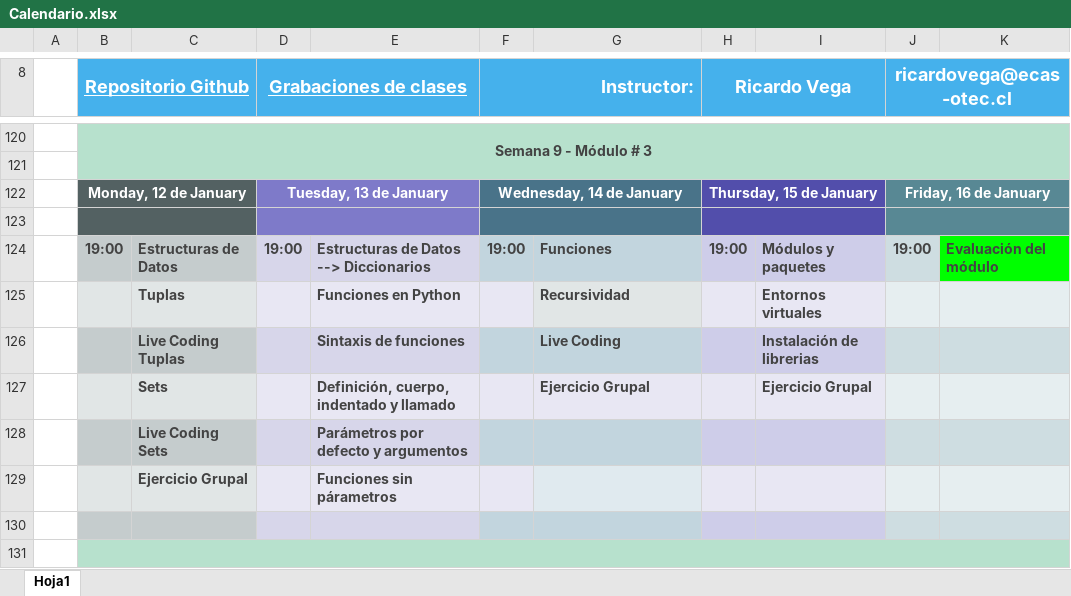
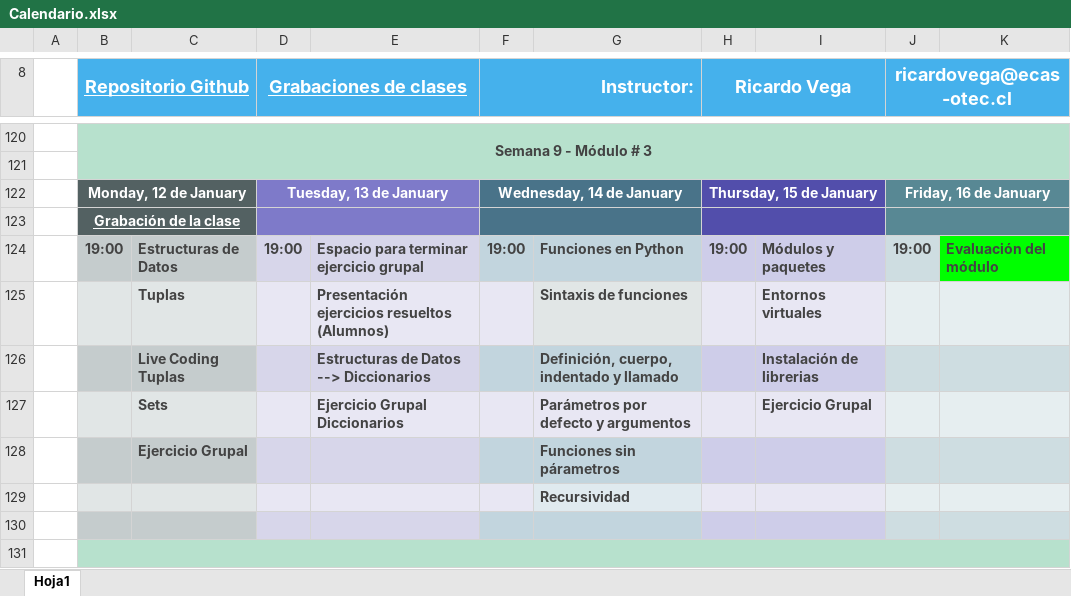
Before and after one commit to RicardoTechDev/Reinventate_SENCE_RTD-24-01-01-0001-2, an Excel workbook: Calendario.xlsx, sheet Hoja1, drawn as a sheet; only a part is shown, gaps mark what is left out; values as stored, in another font and other column widths than the file's, no borders; removed rows and columns are numbered as before the commit, all else as after; the diff names each change by its address in the sheet, - before the commit and + after, or states it on an @@ line.

Commit message:
Actualización del calendario

```diff
--- a/Calendario.xlsx (sheet Hoja1)
+++ b/Calendario.xlsx (sheet Hoja1)
-B123 (Repositorio Github): (empty)
+B123 (Repositorio Github): Grabación de la clase
-E124: Estructuras de Datos --> Diccionarios
+E124: Espacio para terminar ejercicio grupal
-G124: Funciones
+G124: Funciones en Python
-E125: Funciones en Python
+E125: Presentación ejercicios resueltos (Alumnos)
-G125: Recursividad
+G125: Sintaxis de funciones
-E126: Sintaxis de funciones
+E126: Estructuras de Datos --> Diccionarios
-G126: Live Coding
+G126: Definición, cuerpo, indentado y llamado
-E127: Definición, cuerpo, indentado y llamado
+E127: Ejercicio Grupal Diccionarios
-G127: Ejercicio Grupal
+G127: Parámetros por defecto y argumentos
-row 128:  |  | Live Coding Sets |  | Parámetros por defecto y argumentos
-row 129:  |  | Ejercicio Grupal |  | Funciones sin párametros
+row 128:  |  | Ejercicio Grupal |  |  |  | Funciones sin párametros
+row 129:  |  |  |  |  |  | Recursividad
```
Also changed, not shown: 1 other file.
